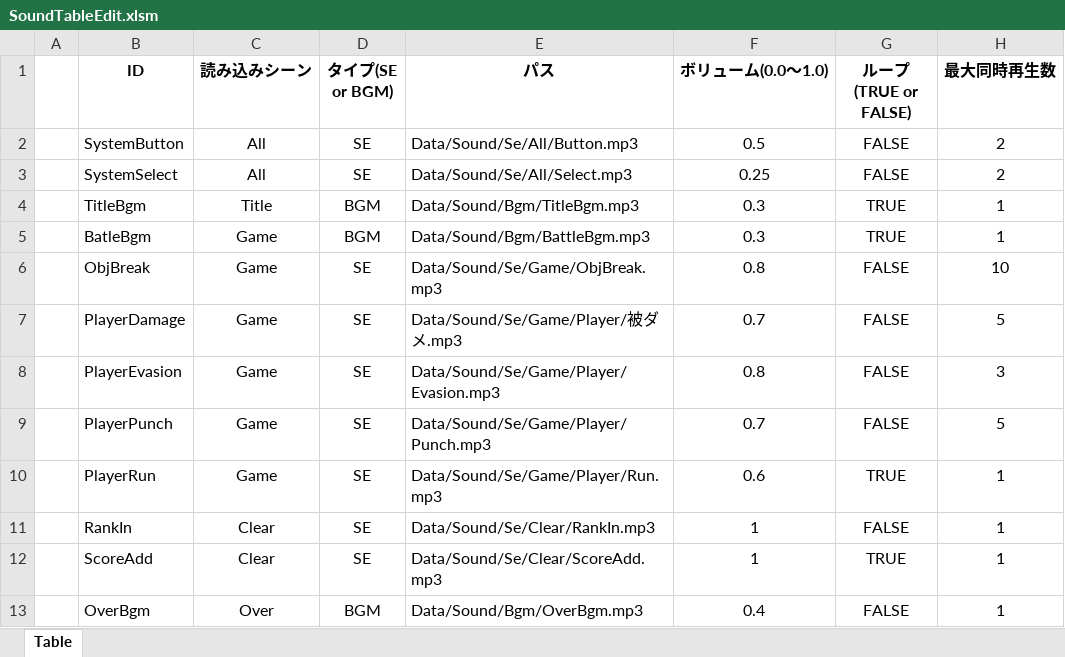
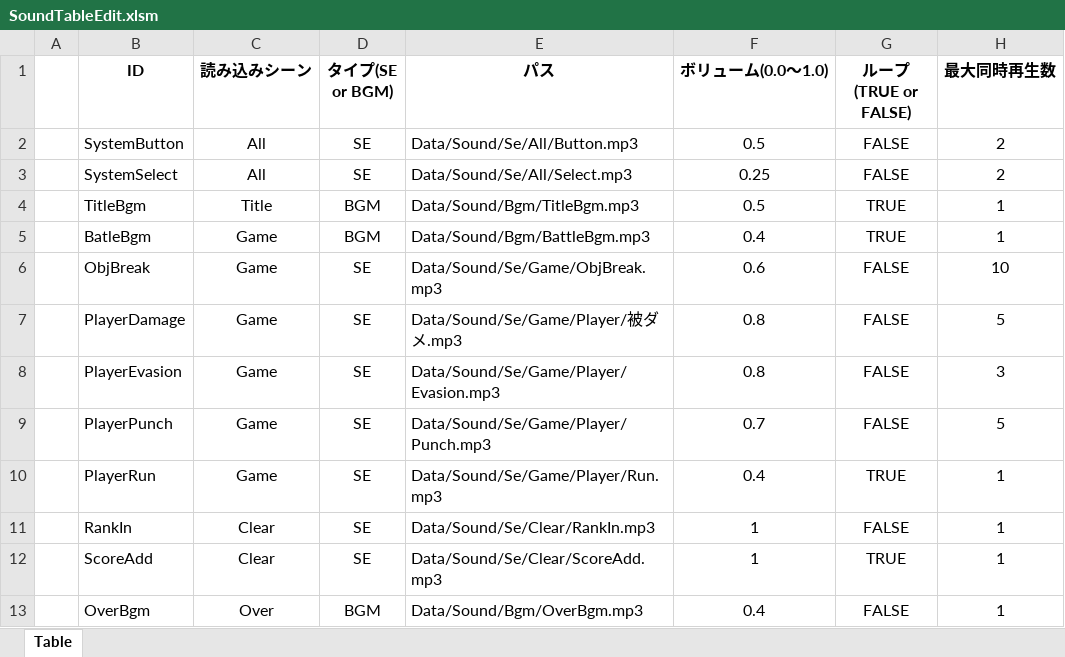
Before and after one commit to TakumiFujisawa0609/apc-game-works-2025-2416081, an Excel workbook: Project/Data/Sound/SoundTableEdit.xlsm, sheet Table, drawn as a sheet; only a part is shown; values as stored, in another font and other column widths than the file's, no borders; charts and pictures not drawn; the diff names each change by its address in the sheet, - before the commit and + after, or states it on an @@ line.

```diff
--- a/Project/Data/Sound/SoundTableEdit.xlsm (sheet Table)
+++ b/Project/Data/Sound/SoundTableEdit.xlsm (sheet Table)
-F4 (ボリューム(0.0～1.0)): 0.3
+F4 (ボリューム(0.0～1.0)): 0.5
-F5 (ボリューム(0.0～1.0)): 0.3
+F5 (ボリューム(0.0～1.0)): 0.4
-F6 (ボリューム(0.0～1.0)): 0.8
+F6 (ボリューム(0.0～1.0)): 0.6
-F7 (ボリューム(0.0～1.0)): 0.7
+F7 (ボリューム(0.0～1.0)): 0.8
-F10 (ボリューム(0.0～1.0)): 0.6
+F10 (ボリューム(0.0～1.0)): 0.4
```
Also changed, not shown: 7 other files.
